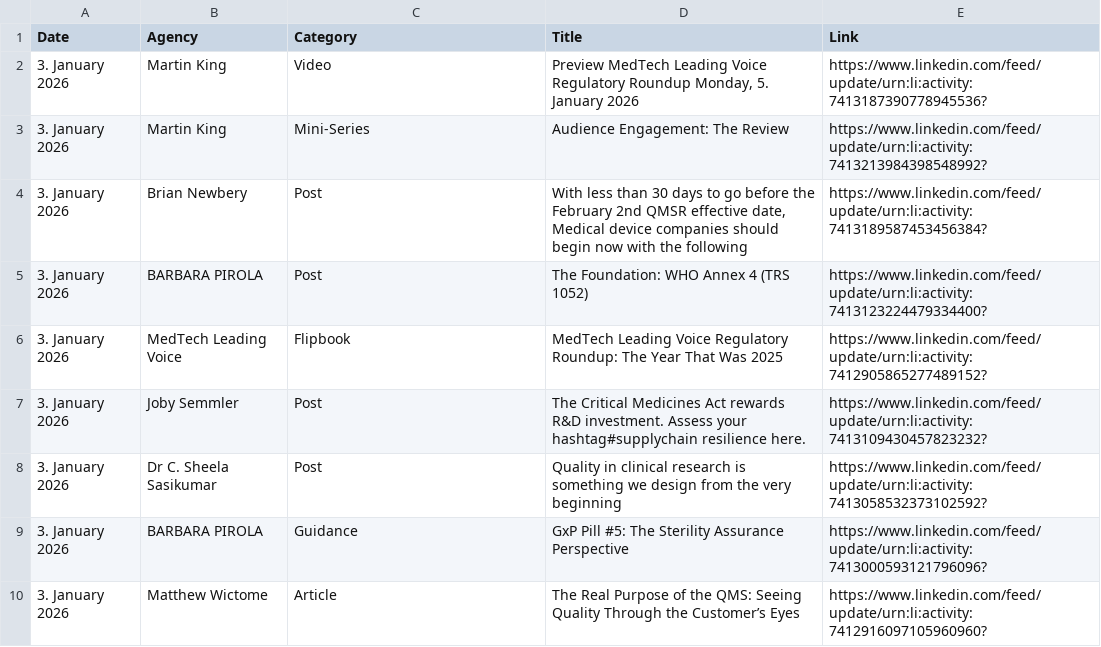
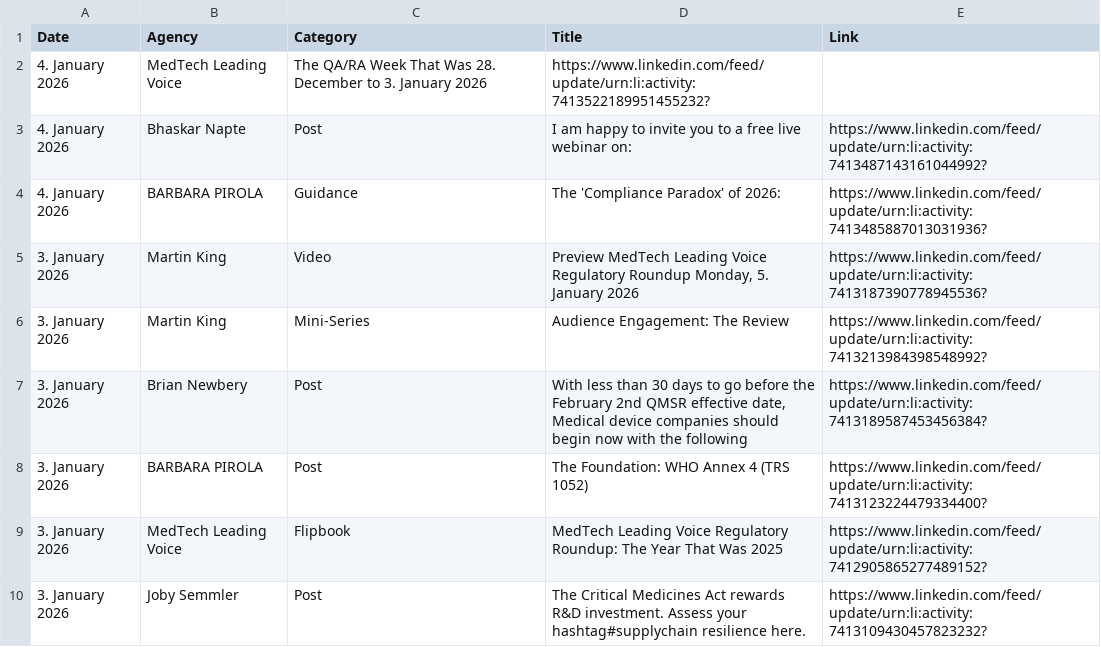
Before and after one commit to MartinCKing/Index-of-Indexes, a CSV file: Index of Indexes 2026a.csv, drawn as a sheet; only a part is shown; the shorter side is filled out with more unchanged rows; the diff names each change by its address in the sheet, - before the commit and + after, or states it on an @@ line.

Commit message:
Update Index of Indexes 2026a.csv

```diff
--- a/Index of Indexes 2026a.csv
+++ b/Index of Indexes 2026a.csv
+row 2: 4. January 2026 | MedTech Leading Voice | The QA/RA Week That Was 28. December to 3. January 2026 | https://www.linkedin.com/feed/update/urn:li:activity:7413522189951455232?
+row 3: 4. January 2026 | Bhaskar Napte | Post | I am happy to invite you to a free live webinar on: | https://www.linkedin.com/feed/update/urn:li:activity:7413487143161044992?
+row 4: 4. January 2026 | BARBARA PIROLA | Guidance | The 'Compliance Paradox' of 2026: | https://www.linkedin.com/feed/update/urn:li:activity:7413485887013031936?
```
